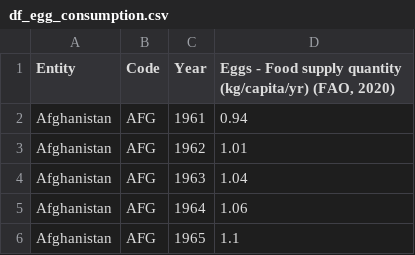
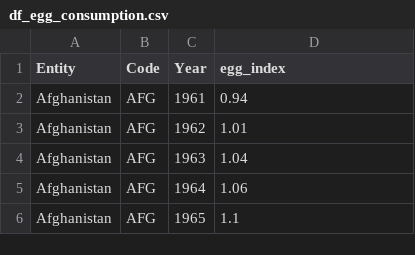
Before and after one commit to shakkyaNV/ICMME_2021, a CSV file: Data/df_egg_consumption.csv, drawn as a sheet; only a part is shown.

```diff
--- a/Data/df_egg_consumption.csv
+++ b/Data/df_egg_consumption.csv
@@ -1,2 +1,2 @@
-Entity,Code,Year,"Eggs - Food supply quantity (kg/capita/yr) (FAO, 2020)"
+Entity,Code,Year,egg_index
 Afghanistan,AFG,1961,0.94
```
Also changed, not shown: Data/df_entrace_age_pre_primary_education.csv, Data/df_meat_consumption.csv, 9 other files.
